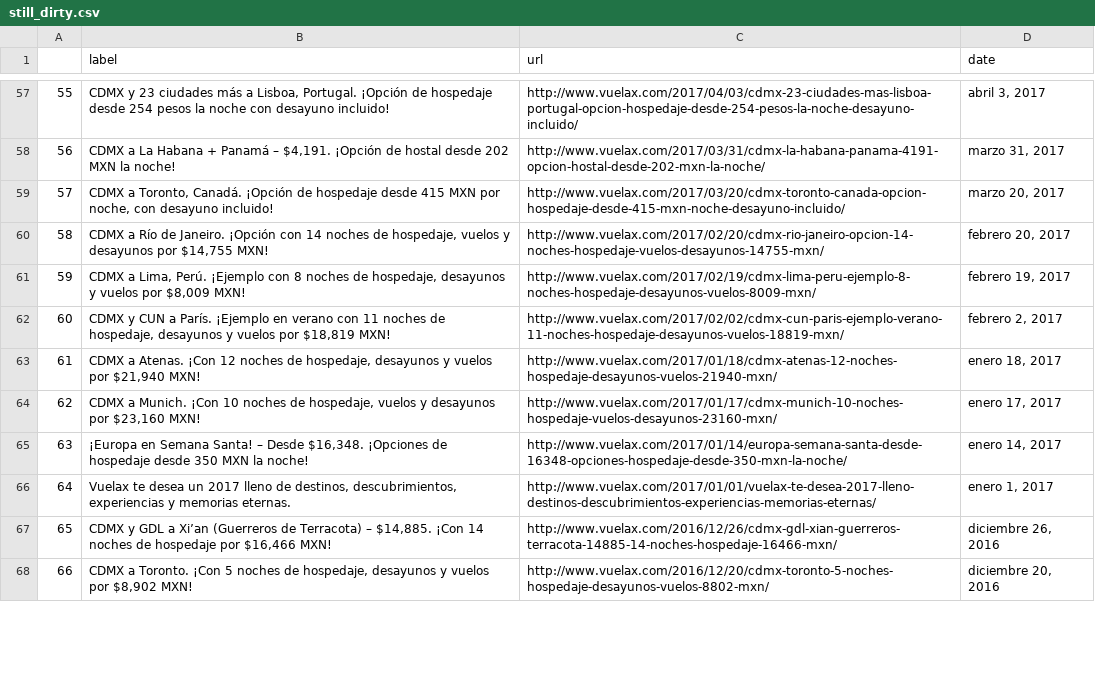
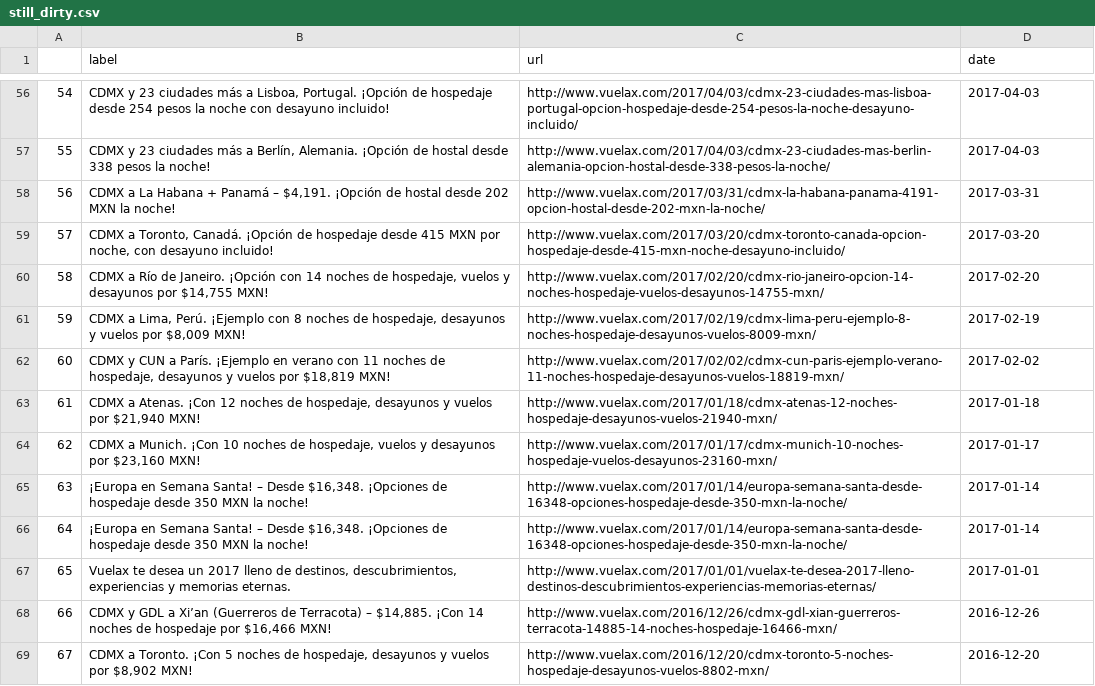
Before and after one commit to thatcsharpguy/datasets, a CSV file: vuelax/still_dirty.csv, drawn as a sheet; only a part is shown, gaps mark what is left out; addresses are those after the commit; the diff covers the shown part only; the diff names each change by its address in the sheet, - before the commit and + after, or states it on an @@ line.

```diff
--- a/vuelax/still_dirty.csv
+++ b/vuelax/still_dirty.csv
@@ column A renumbered from row 18 down @@
-D56 (date): abril 3, 2017
+D56 (date): 2017-04-03
+row 57: 55 | CDMX y 23 ciudades más a Berlín, Alemania. ¡Opción de hostal desde 338 pesos la noche! | http://www.vuelax.com/2017/04/03/cdmx-23-ciudades-mas-berlin-alemania-opcion-hostal-desde-338-pesos-la-noche/ | 2017-04-03
-D58 (date): marzo 31, 2017
+D58 (date): 2017-03-31
-D59 (date): marzo 20, 2017
+D59 (date): 2017-03-20
-D60 (date): febrero 20, 2017
+D60 (date): 2017-02-20
-D61 (date): febrero 19, 2017
+D61 (date): 2017-02-19
-D62 (date): febrero 2, 2017
+D62 (date): 2017-02-02
-D63 (date): enero 18, 2017
+D63 (date): 2017-01-18
-D64 (date): enero 17, 2017
+D64 (date): 2017-01-17
-D65 (date): enero 14, 2017
+D65 (date): 2017-01-14
+row 66: 64 | ¡Europa en Semana Santa! – Desde $16,348. ¡Opciones de hospedaje desde 350 MXN la noche! | http://www.vuelax.com/2017/01/14/europa-semana-santa-desde-16348-opciones-hospedaje-desde-350-mxn-la-noche/ | 2017-01-14
-D67 (date): enero 1, 2017
+D67 (date): 2017-01-01
-D68 (date): diciembre 26, 2016
+D68 (date): 2016-12-26
-D69 (date): diciembre 20, 2016
+D69 (date): 2016-12-20
```
Also changed, not shown: 7 added rows, 8 removed rows and 64 edited cells elsewhere in this file, vuelax/clean.csv, vuelax/original.csv, 1 other file.
